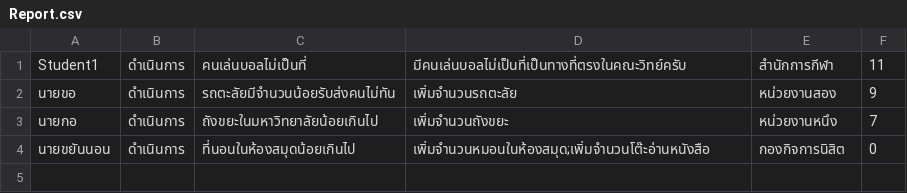
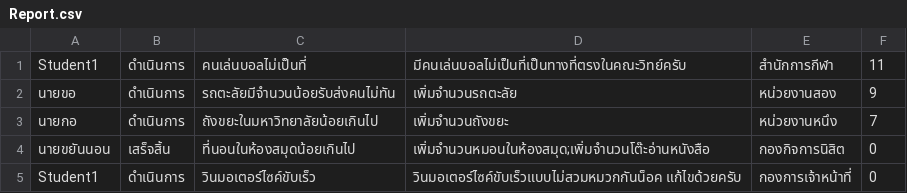
Before and after one commit to tuppklinhom/java, a CSV file: data/Report.csv, drawn as a sheet.

```diff
--- a/data/Report.csv
+++ b/data/Report.csv
@@ -3,2 +3,3 @@ Student1,ดำเนินการ,คนเล่นบอลไม่เป
 นายกอ,ดำเนินการ,ถังขยะในมหาวิทยาลัยน้อยเกินไป,เพิ่มจำนวนถังขยะ,หน่วยงานหนึง,7
-นายขยันนอน,ดำเนินการ,ที่นอนในห้องสมุดน้อยเกินไป,เพิ่มจำนวนหมอนในห้องสมุด;เพิ่มจำนวนโต๊ะอ่านหนังสือ,กองกิจการนิสิต,0
+นายขยันนอน,เสร็จสิ้น,ที่นอนในห้องสมุดน้อยเกินไป,เพิ่มจำนวนหมอนในห้องสมุด;เพิ่มจำนวนโต๊ะอ่านหนังสือ,กองกิจการนิสิต,0
+Student1,ดำเนินการ,วินมอเตอร์ไซค์ขับเร็ว,วินมอเตอร์ไซค์ขับเร็วแบบไม่สวมหมวกกันน็อค แก้ไขด้วยครับ,กองการเจ้าหน้าที่,0
```
Also changed, not shown: 2 other files.
